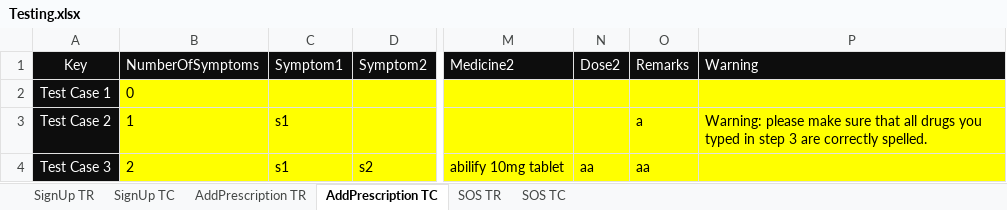
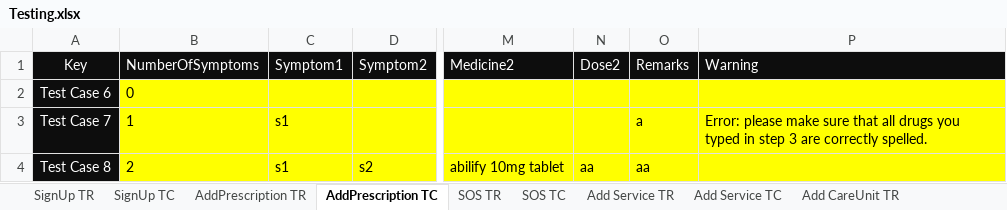
Before and after one commit to AhmedMajied/Care_Point, an Excel workbook: CarePoint/Testing/Testing.xlsx, sheet AddPrescription TC, drawn as a sheet; only a part is shown, gaps mark what is left out; values as stored, in another font and other column widths than the file's, no borders; the diff names each change by its address in the sheet, - before the commit and + after, or states it on an @@ line.

Commit message:
AddService & AddCareUnit Tests | Functions XML Documentation

```diff
--- a/CarePoint/Testing/Testing.xlsx (sheet AddPrescription TC)
+++ b/CarePoint/Testing/Testing.xlsx (sheet AddPrescription TC)
+sheet tab: Add Service TR
+sheet tab: Add Service TC
+sheet tab: Add CareUnit TR
-A2 (Key): Test Case 1
+A2 (Key): Test Case 6
-A3 (Key): Test Case 2
+A3 (Key): Test Case 7
-P3 (Warning): Warning: please make…
+P3 (Warning): Error: please make…
-A4 (Key): Test Case 3
+A4 (Key): Test Case 8
```
Also changed, not shown: sheet SOS TC, other sheet tabs, CarePoint/Testing/bin/Debug/Testing.xlsx, 26 other files.
